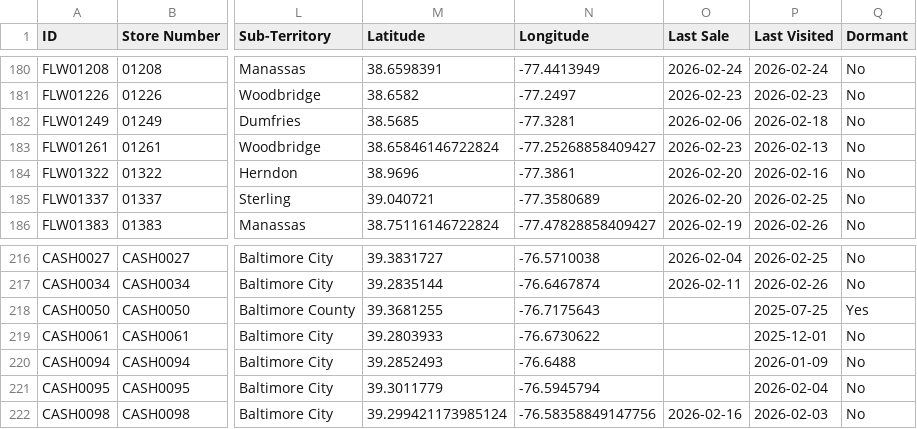
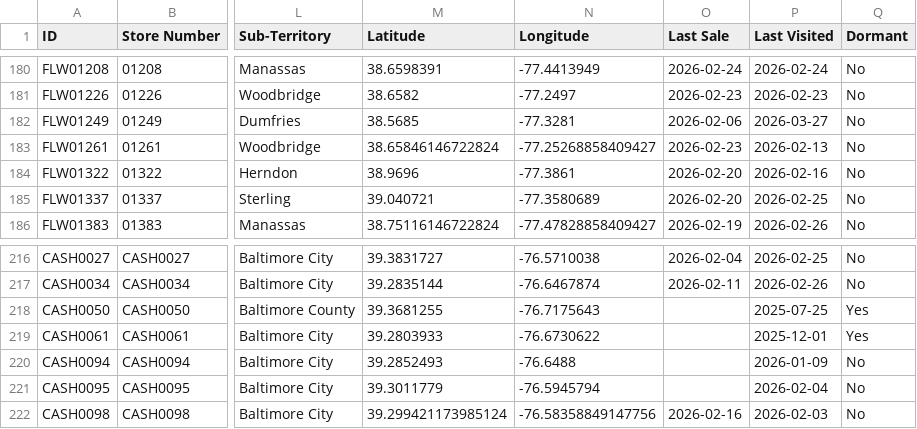
Before and after one commit to Mahpour4/Map-tracker, a CSV file: src/data/stores.csv, drawn as a sheet; only a part is shown, gaps mark what is left out; the diff names each change by its address in the sheet, - before the commit and + after, or states it on an @@ line.

Commit message:
Update stores.csv from Map Tracker app

```diff
--- a/src/data/stores.csv
+++ b/src/data/stores.csv
-P182 (Last Visited): 2026-02-18
+P182 (Last Visited): 2026-03-27
-Q219 (Dormant): No
+Q219 (Dormant): Yes
```
